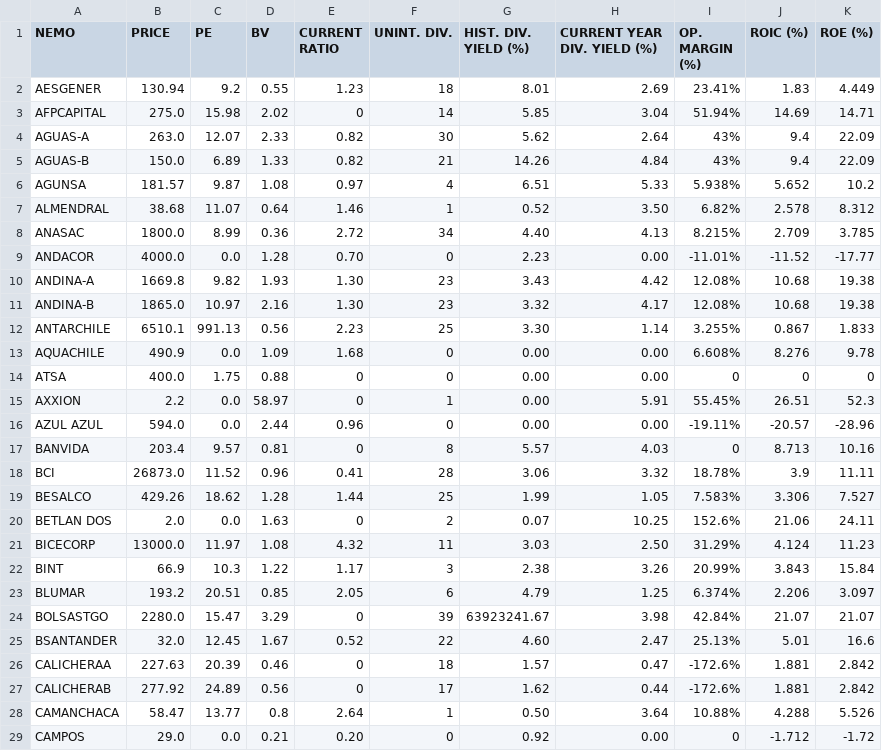
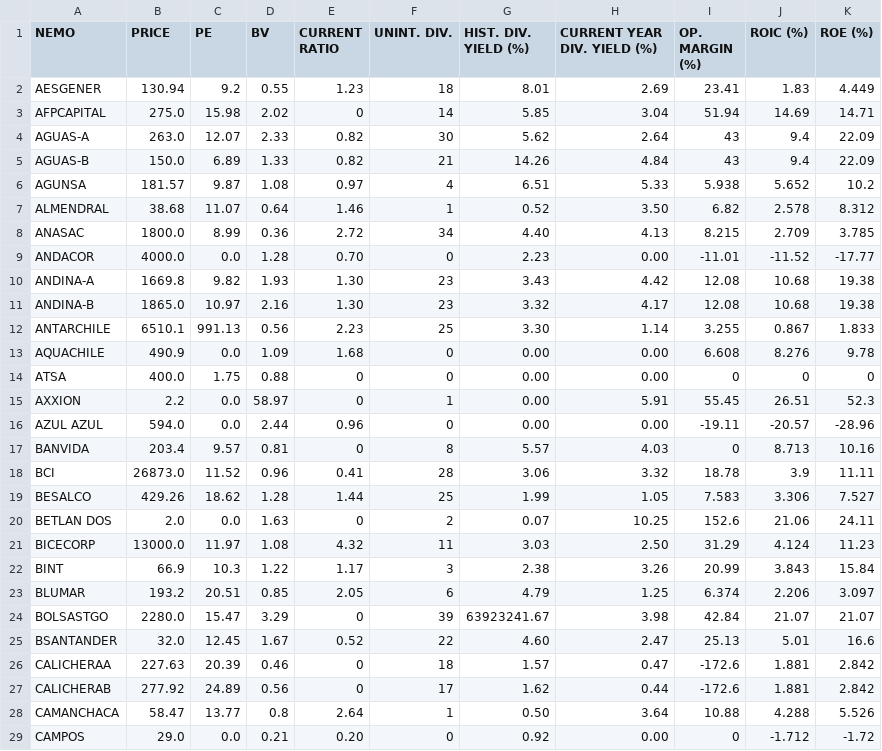
Before and after one commit to roschmid/waynefoundation, a CSV file: Data.csv, drawn as a sheet; only a part is shown; the diff covers the shown part only.

Commit message:
Update Data.csv

```diff
--- a/Data.csv
+++ b/Data.csv
@@ -1,29 +1,29 @@
 NEMO,PRICE,PE,BV,CURRENT RATIO,UNINT. DIV.,HIST. DIV. YIELD (%),CURRENT YEAR DIV. YIELD (%),OP. MARGIN (%),ROIC (%),ROE (%)
-AESGENER,130.94,9.2,0.55,1.23,18,8.01,2.69,23.41%,1.83,4.449
-AFPCAPITAL,275.0,15.98,2.02,0,14,5.85,3.04,51.94%,14.69,14.71
-AGUAS-A,263.0,12.07,2.33,0.82,30,5.62,2.64,43%,9.4,22.09
-AGUAS-B,150.0,6.89,1.33,0.82,21,14.26,4.84,43%,9.4,22.09
-AGUNSA,181.57,9.87,1.08,0.97,4,6.51,5.33,5.938%,5.652,10.2
-ALMENDRAL,38.68,11.07,0.64,1.46,1,0.52,3.50,6.82%,2.578,8.312
-ANASAC,1800.0,8.99,0.36,2.72,34,4.40,4.13,8.215%,2.709,3.785
-ANDACOR,4000.0,0.0,1.28,0.70,0,2.23,0.00,-11.01%,-11.52,-17.77
-ANDINA-A,1669.8,9.82,1.93,1.30,23,3.43,4.42,12.08%,10.68,19.38
-ANDINA-B,1865.0,10.97,2.16,1.30,23,3.32,4.17,12.08%,10.68,19.38
-ANTARCHILE,6510.1,991.13,0.56,2.23,25,3.30,1.14,3.255%,0.867,1.833
-AQUACHILE,490.9,0.0,1.09,1.68,0,0.00,0.00,6.608%,8.276,9.78
+AESGENER,130.94,9.2,0.55,1.23,18,8.01,2.69,23.41,1.83,4.449
+AFPCAPITAL,275.0,15.98,2.02,0,14,5.85,3.04,51.94,14.69,14.71
+AGUAS-A,263.0,12.07,2.33,0.82,30,5.62,2.64,43,9.4,22.09
+AGUAS-B,150.0,6.89,1.33,0.82,21,14.26,4.84,43,9.4,22.09
+AGUNSA,181.57,9.87,1.08,0.97,4,6.51,5.33,5.938,5.652,10.2
+ALMENDRAL,38.68,11.07,0.64,1.46,1,0.52,3.50,6.82,2.578,8.312
+ANASAC,1800.0,8.99,0.36,2.72,34,4.40,4.13,8.215,2.709,3.785
+ANDACOR,4000.0,0.0,1.28,0.70,0,2.23,0.00,-11.01,-11.52,-17.77
+ANDINA-A,1669.8,9.82,1.93,1.30,23,3.43,4.42,12.08,10.68,19.38
+ANDINA-B,1865.0,10.97,2.16,1.30,23,3.32,4.17,12.08,10.68,19.38
+ANTARCHILE,6510.1,991.13,0.56,2.23,25,3.30,1.14,3.255,0.867,1.833
+AQUACHILE,490.9,0.0,1.09,1.68,0,0.00,0.00,6.608,8.276,9.78
 ATSA,400.0,1.75,0.88,0,0,0.00,0.00,0,0,0
-AXXION,2.2,0.0,58.97,0,1,0.00,5.91,55.45%,26.51,52.3
-AZUL AZUL,594.0,0.0,2.44,0.96,0,0.00,0.00,-19.11%,-20.57,-28.96
+AXXION,2.2,0.0,58.97,0,1,0.00,5.91,55.45,26.51,52.3
+AZUL AZUL,594.0,0.0,2.44,0.96,0,0.00,0.00,-19.11,-20.57,-28.96
 BANVIDA,203.4,9.57,0.81,0,8,5.57,4.03,0,8.713,10.16
-BCI,26873.0,11.52,0.96,0.41,28,3.06,3.32,18.78%,3.9,11.11
-BESALCO,429.26,18.62,1.28,1.44,25,1.99,1.05,7.583%,3.306,7.527
-BETLAN DOS,2.0,0.0,1.63,0,2,0.07,10.25,152.6%,21.06,24.11
-BICECORP,13000.0,11.97,1.08,4.32,11,3.03,2.50,31.29%,4.124,11.23
-BINT,66.9,10.3,1.22,1.17,3,2.38,3.26,20.99%,3.843,15.84
-BLUMAR,193.2,20.51,0.85,2.05,6,4.79,1.25,6.374%,2.206,3.097
-BOLSASTGO,2280.0,15.47,3.29,0,39,63923241.67,3.98,42.84%,21.07,21.07
-BSANTANDER,32.0,12.45,1.67,0.52,22,4.60,2.47,25.13%,5.01,16.6
-CALICHERAA,227.63,20.39,0.46,0,18,1.57,0.47,-172.6%,1.881,2.842
-CALICHERAB,277.92,24.89,0.56,0,17,1.62,0.44,-172.6%,1.881,2.842
-CAMANCHACA,58.47,13.77,0.8,2.64,1,0.50,3.64,10.88%,4.288,5.526
+BCI,26873.0,11.52,0.96,0.41,28,3.06,3.32,18.78,3.9,11.11
+BESALCO,429.26,18.62,1.28,1.44,25,1.99,1.05,7.583,3.306,7.527
+BETLAN DOS,2.0,0.0,1.63,0,2,0.07,10.25,152.6,21.06,24.11
+BICECORP,13000.0,11.97,1.08,4.32,11,3.03,2.50,31.29,4.124,11.23
+BINT,66.9,10.3,1.22,1.17,3,2.38,3.26,20.99,3.843,15.84
+BLUMAR,193.2,20.51,0.85,2.05,6,4.79,1.25,6.374,2.206,3.097
+BOLSASTGO,2280.0,15.47,3.29,0,39,63923241.67,3.98,42.84,21.07,21.07
+BSANTANDER,32.0,12.45,1.67,0.52,22,4.60,2.47,25.13,5.01,16.6
+CALICHERAA,227.63,20.39,0.46,0,18,1.57,0.47,-172.6,1.881,2.842
+CALICHERAB,277.92,24.89,0.56,0,17,1.62,0.44,-172.6,1.881,2.842
+CAMANCHACA,58.47,13.77,0.8,2.64,1,0.50,3.64,10.88,4.288,5.526
 CAMPOS,29.0,0.0,0.21,0.20,0,0.92,0.00,0,-1.712,-1.72
```
Also changed, not shown: 167 edited cells elsewhere in this file.
